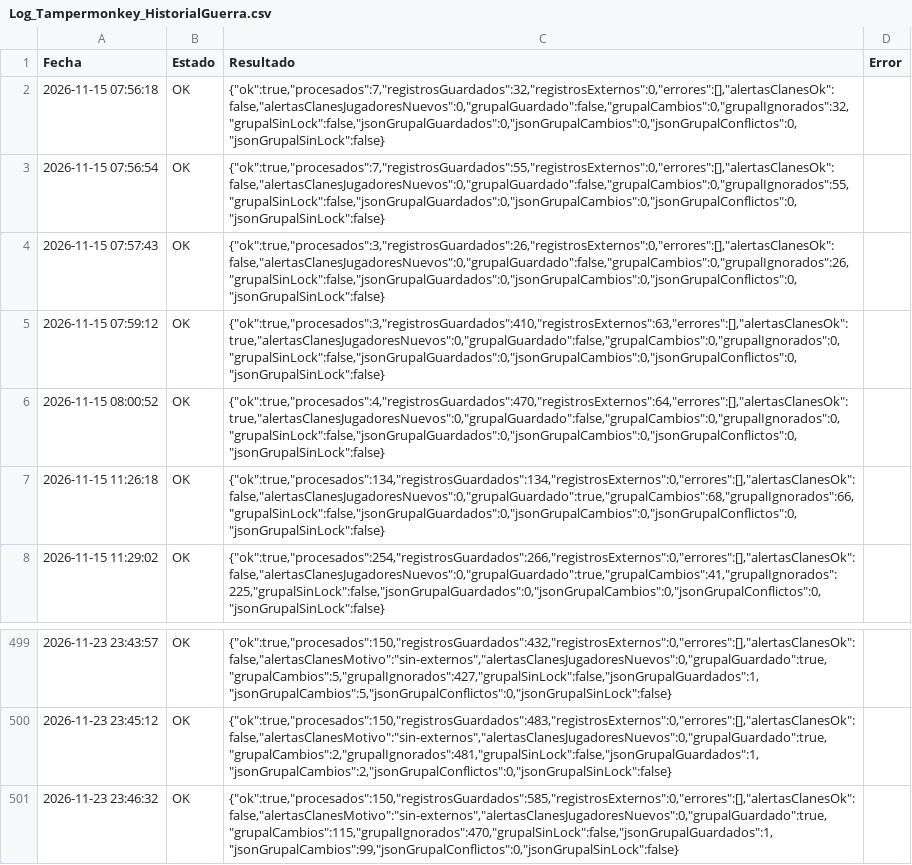
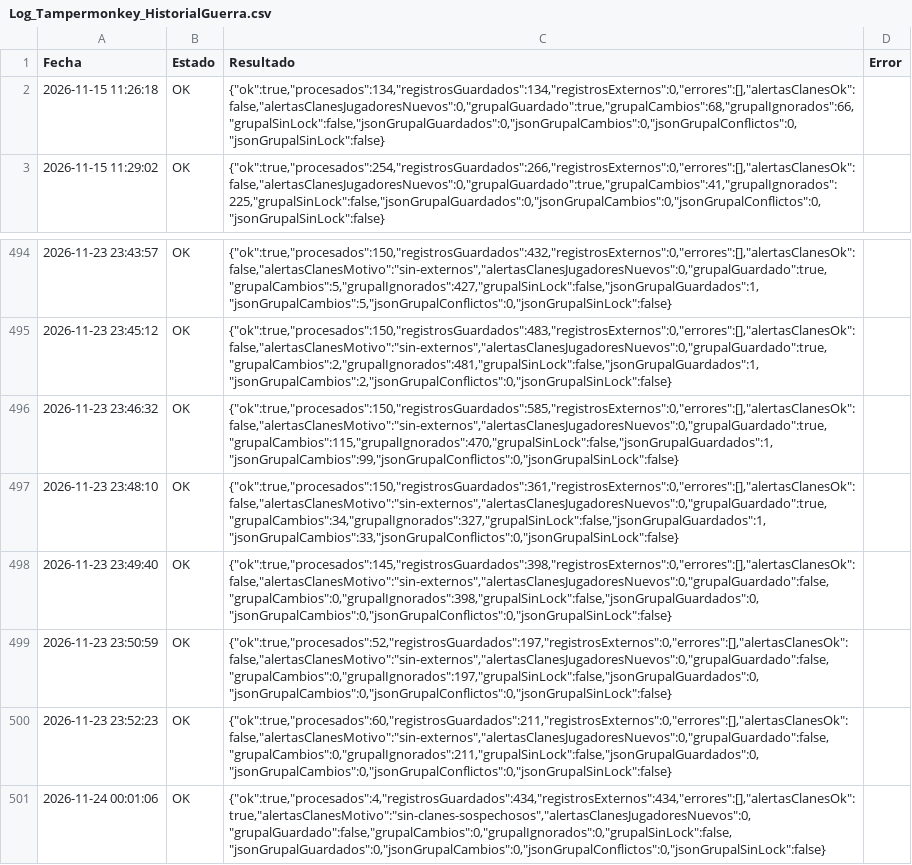
Before and after one commit to GrupoTerna/Backend, a CSV file: Datos descargados/CSV/Tampermonkey/Log_Tampermonkey_HistorialGuerra.csv, drawn as a sheet; only a part is shown, gaps mark what is left out.

```diff
--- a/Datos descargados/CSV/Tampermonkey/Log_Tampermonkey_HistorialGuerra.csv
+++ b/Datos descargados/CSV/Tampermonkey/Log_Tampermonkey_HistorialGuerra.csv
@@ -1,7 +1,2 @@
 Fecha,Estado,Resultado,Error
-2026-11-15 07:56:18,OK,"{""ok"":true,""procesados"":7,""registrosGuardados"":32,""registrosExternos"":0,""errores"":[],""alertasClanesOk"":false,""alertasClanesJugadoresNuevos"":0,""grupalGuardado"":false,""grupalCambios"":0,""grupalIgnorados"":32,""grupalSinLock"":false,""jsonGrupalGuardados"":0,""jsonGrupalCambios"":0,""jsonGrupalConflictos"":0,""jsonGrupalSinLock"":false}",
-2026-11-15 07:56:54,OK,"{""ok"":true,""procesados"":7,""registrosGuardados"":55,""registrosExternos"":0,""errores"":[],""alertasClanesOk"":false,""alertasClanesJugadoresNuevos"":0,""grupalGuardado"":false,""grupalCambios"":0,""grupalIgnorados"":55,""grupalSinLock"":false,""jsonGrupalGuardados"":0,""jsonGrupalCambios"":0,""jsonGrupalConflictos"":0,""jsonGrupalSinLock"":false}",
-2026-11-15 07:57:43,OK,"{""ok"":true,""procesados"":3,""registrosGuardados"":26,""registrosExternos"":0,""errores"":[],""alertasClanesOk"":false,""alertasClanesJugadoresNuevos"":0,""grupalGuardado"":false,""grupalCambios"":0,""grupalIgnorados"":26,""grupalSinLock"":false,""jsonGrupalGuardados"":0,""jsonGrupalCambios"":0,""jsonGrupalConflictos"":0,""jsonGrupalSinLock"":false}",
-2026-11-15 07:59:12,OK,"{""ok"":true,""procesados"":3,""registrosGuardados"":410,""registrosExternos"":63,""errores"":[],""alertasClanesOk"":true,""alertasClanesJugadoresNuevos"":0,""grupalGuardado"":false,""grupalCambios"":0,""grupalIgnorados"":0,""grupalSinLock"":false,""jsonGrupalGuardados"":0,""jsonGrupalCambios"":0,""jsonGrupalConflictos"":0,""jsonGrupalSinLock"":false}",
-2026-11-15 08:00:52,OK,"{""ok"":true,""procesados"":4,""registrosGuardados"":470,""registrosExternos"":64,""errores"":[],""alertasClanesOk"":true,""alertasClanesJugadoresNuevos"":0,""grupalGuardado"":false,""grupalCambios"":0,""grupalIgnorados"":0,""grupalSinLock"":false,""jsonGrupalGuardados"":0,""jsonGrupalCambios"":0,""jsonGrupalConflictos"":0,""jsonGrupalSinLock"":false}",
 2026-11-15 11:26:18,OK,"{""ok"":true,""procesados"":134,""registrosGuardados"":134,""registrosExternos"":0,""errores"":[],""alertasClanesOk"":false,""alertasClanesJugadoresNuevos"":0,""grupalGuardado"":true,""grupalCambios"":68,""grupalIgnorados"":66,""grupalSinLock"":false,""jsonGrupalGuardados"":0,""jsonGrupalCambios"":0,""jsonGrupalConflictos"":0,""jsonGrupalSinLock"":false}",
@@ -501 +496,6 @@ Fecha,Estado,Resultado,Error
 2026-11-23 23:46:32,OK,"{""ok"":true,""procesados"":150,""registrosGuardados"":585,""registrosExternos"":0,""errores"":[],""alertasClanesOk"":false,""alertasClanesMotivo"":""sin-externos"",""alertasClanesJugadoresNuevos"":0,""grupalGuardado"":true,""grupalCambios"":115,""grupalIgnorados"":470,""grupalSinLock"":false,""jsonGrupalGuardados"":1,""jsonGrupalCambios"":99,""jsonGrupalConflictos"":0,""jsonGrupalSinLock"":false}",
+2026-11-23 23:48:10,OK,"{""ok"":true,""procesados"":150,""registrosGuardados"":361,""registrosExternos"":0,""errores"":[],""alertasClanesOk"":false,""alertasClanesMotivo"":""sin-externos"",""alertasClanesJugadoresNuevos"":0,""grupalGuardado"":true,""grupalCambios"":34,""grupalIgnorados"":327,""grupalSinLock"":false,""jsonGrupalGuardados"":1,""jsonGrupalCambios"":33,""jsonGrupalConflictos"":0,""jsonGrupalSinLock"":false}",
+2026-11-23 23:49:40,OK,"{""ok"":true,""procesados"":145,""registrosGuardados"":398,""registrosExternos"":0,""errores"":[],""alertasClanesOk"":false,""alertasClanesMotivo"":""sin-externos"",""alertasClanesJugadoresNuevos"":0,""grupalGuardado"":false,""grupalCambios"":0,""grupalIgnorados"":398,""grupalSinLock"":false,""jsonGrupalGuardados"":0,""jsonGrupalCambios"":0,""jsonGrupalConflictos"":0,""jsonGrupalSinLock"":false}",
+2026-11-23 23:50:59,OK,"{""ok"":true,""procesados"":52,""registrosGuardados"":197,""registrosExternos"":0,""errores"":[],""alertasClanesOk"":false,""alertasClanesMotivo"":""sin-externos"",""alertasClanesJugadoresNuevos"":0,""grupalGuardado"":false,""grupalCambios"":0,""grupalIgnorados"":197,""grupalSinLock"":false,""jsonGrupalGuardados"":0,""jsonGrupalCambios"":0,""jsonGrupalConflictos"":0,""jsonGrupalSinLock"":false}",
+2026-11-23 23:52:23,OK,"{""ok"":true,""procesados"":60,""registrosGuardados"":211,""registrosExternos"":0,""errores"":[],""alertasClanesOk"":false,""alertasClanesMotivo"":""sin-externos"",""alertasClanesJugadoresNuevos"":0,""grupalGuardado"":false,""grupalCambios"":0,""grupalIgnorados"":211,""grupalSinLock"":false,""jsonGrupalGuardados"":0,""jsonGrupalCambios"":0,""jsonGrupalConflictos"":0,""jsonGrupalSinLock"":false}",
+2026-11-24 00:01:06,OK,"{""ok"":true,""procesados"":4,""registrosGuardados"":434,""registrosExternos"":434,""errores"":[],""alertasClanesOk"":true,""alertasClanesMotivo"":""sin-clanes-sospechosos"",""alertasClanesJugadoresNuevos"":0,""grupalGuardado"":false,""grupalCambios"":0,""grupalIgnorados"":0,""grupalSinLock"":false,""jsonGrupalGuardados"":0,""jsonGrupalCambios"":0,""jsonGrupalConflictos"":0,""jsonGrupalSinLock"":false}",
```
Also changed, not shown: Datos descargados/CSV/Tampermonkey/HistorialGuerra_Grupal.csv, Datos descargados/CSV/Tampermonkey/Log_Tampermonkey_TrofeosLogGuerra.csv, 6 other files.
